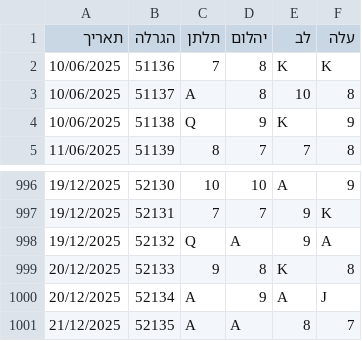
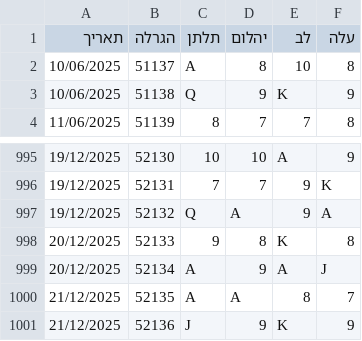
Before and after one commit to laly100/chance-feed, a CSV file: mini/latest_1000.csv, drawn as a sheet; only a part is shown, gaps mark what is left out; removed rows and columns are numbered as before the commit, all else as after; the diff names each change by its address in the sheet, - before the commit and + after, or states it on an @@ line.

```diff
--- a/mini/latest_1000.csv
+++ b/mini/latest_1000.csv
-row 2: 10/06/2025 | 51136 | 7 | 8 | K | K
+row 1001: 21/12/2025 | 52136 | J | 9 | K | 9
```
Also changed, not shown: chance0.csv, mini/latest_2000.csv, 2 other files.
